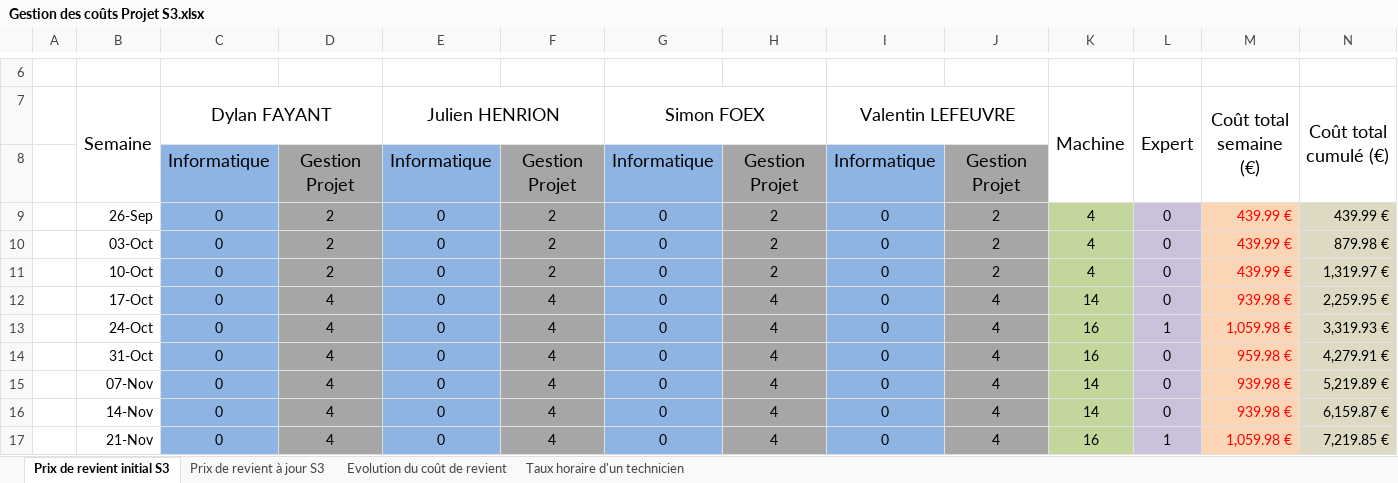
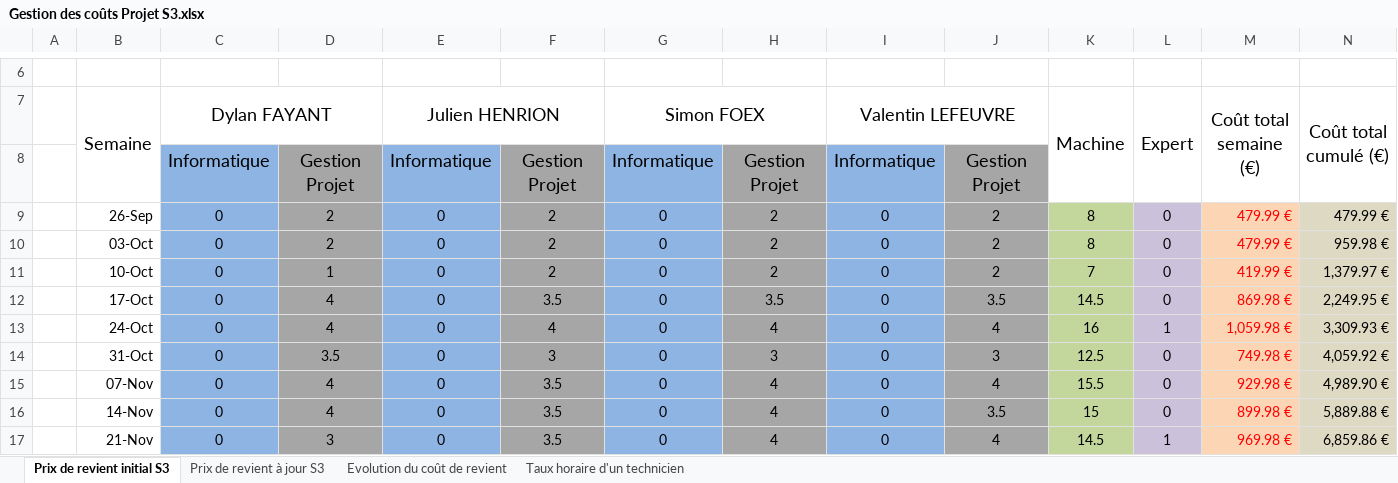
Before and after one commit to DylanFayant/SecondYearProject, an Excel workbook: doc/Gestion des coûts/Gestion des coûts Projet S3.xlsx, sheet Prix de revient initial S3, drawn as a sheet; only a part is shown, gaps mark what is left out; values as stored, in another font and other column widths than the file's, no borders; charts and pictures not drawn; removed rows and columns are numbered as before the commit, all else as after; the diff covers the shown part only; the diff names each change by its address in the sheet, - before the commit and + after, or states it on an @@ line.

```diff
--- a/doc/Gestion des coûts/Gestion des coûts Projet S3.xlsx (sheet Prix de revient initial S3)
+++ b/doc/Gestion des coûts/Gestion des coûts Projet S3.xlsx (sheet Prix de revient initial S3)
-K9:K10 (Machine): 4
+K9:K10 (Machine): 8
-M9:M10 (Coût total semaine (€)): 439.99 €
+M9:M10 (Coût total semaine (€)): 479.99 €
-N9 (Coût total cumulé (€)): 439.99 €
+N9 (Coût total cumulé (€)): 479.99 €
-N10 (Coût total cumulé (€)): 879.98 €
+N10 (Coût total cumulé (€)): 959.98 €
-D11: 2
+D11: 1
-K11 (Machine): 4
+K11 (Machine): 7
-M11 (Coût total semaine (€)): 439.99 €
+M11 (Coût total semaine (€)): 419.99 €
-N11 (Coût total cumulé (€)): 1,319.97 €
+N11 (Coût total cumulé (€)): 1,379.97 €
-F12: 4
+F12: 3.5
-H12: 4
+H12: 3.5
-J12: 4
+J12: 3.5
-K12 (Machine): 14
+K12 (Machine): 14.5
-M12 (Coût total semaine (€)): 939.98 €
+M12 (Coût total semaine (€)): 869.98 €
-N12 (Coût total cumulé (€)): 2,259.95 €
+N12 (Coût total cumulé (€)): 2,249.95 €
-N13 (Coût total cumulé (€)): 3,319.93 €
+N13 (Coût total cumulé (€)): 3,309.93 €
-row 14:  | 31-Oct | 0 | 4 | 0 | 4 | 0 | 4 | 0 | 4 | 16 | 0 | 959.98 € | 4,279.91 €
+row 14:  | 31-Oct | 0 | 3.5 | 0 | 3 | 0 | 3 | 0 | 3 | 12.5 | 0 | 749.98 € | 4,059.92 €
-F15:F17: 4
+F15:F17: 3.5
-K15 (Machine): 14
+K15 (Machine): 15.5
-M15 (Coût total semaine (€)): 939.98 €
+M15 (Coût total semaine (€)): 929.98 €
-N15 (Coût total cumulé (€)): 5,219.89 €
+N15 (Coût total cumulé (€)): 4,989.90 €
-J16: 4
+J16: 3.5
-K16 (Machine): 14
+K16 (Machine): 15
-M16 (Coût total semaine (€)): 939.98 €
+M16 (Coût total semaine (€)): 899.98 €
-N16 (Coût total cumulé (€)): 6,159.87 €
+N16 (Coût total cumulé (€)): 5,889.88 €
-D17: 4
+D17: 3
-K17 (Machine): 16
+K17 (Machine): 14.5
-M17 (Coût total semaine (€)): 1,059.98 €
+M17 (Coût total semaine (€)): 969.98 €
-N17 (Coût total cumulé (€)): 7,219.85 €
+N17 (Coût total cumulé (€)): 6,859.86 €
```
Also changed, not shown: 3 added rows, 7 removed rows and 6 edited cells elsewhere in this sheet, sheet Prix de revient à jour S3, formulas that keep their value, charts or pictures, 2 other files.
